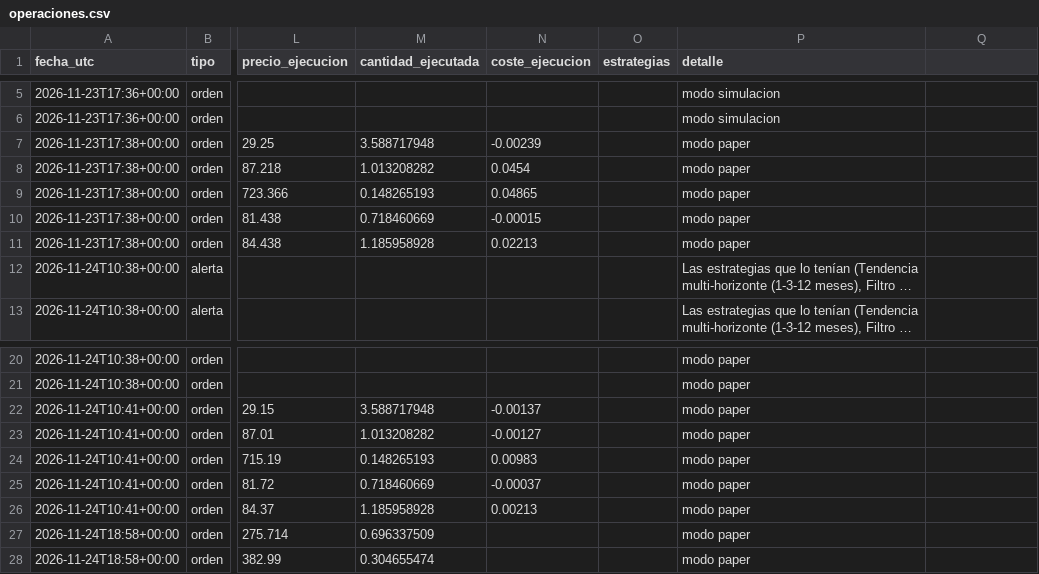
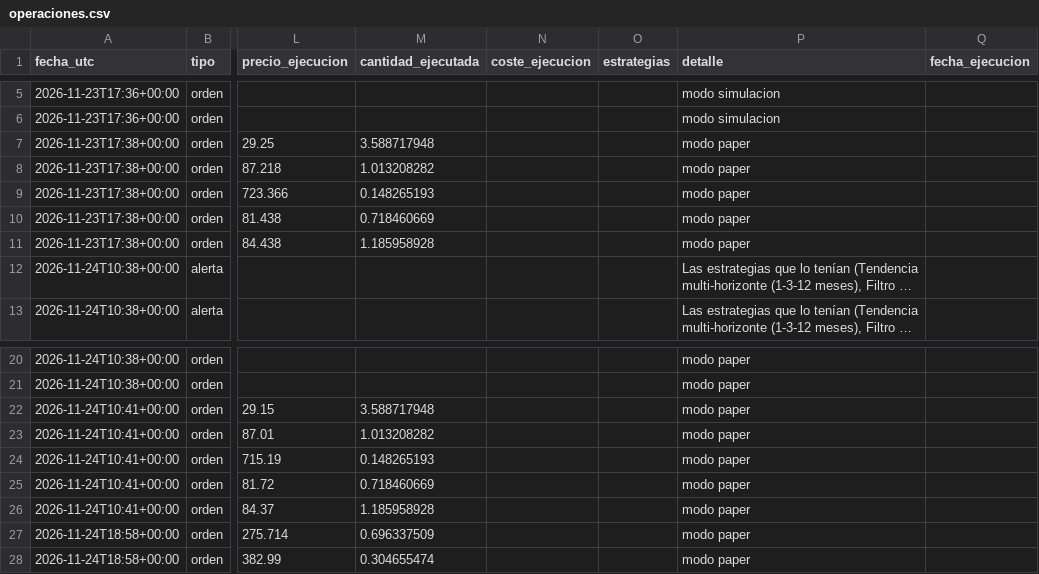
Before and after one commit to Alejandroacpt/trading-agents, a CSV file: diario/operaciones.csv, drawn as a sheet; only a part is shown, gaps mark what is left out; long unchanged cells end in …; the diff names each change by its address in the sheet, - before the commit and + after, or states it on an @@ line.

```diff
--- a/diario/operaciones.csv
+++ b/diario/operaciones.csv
-Q1: (empty)
+Q1: fecha_ejecucion
-N7 (coste_ejecucion): -0.00239
+N7 (coste_ejecucion): (empty)
-N8 (coste_ejecucion): 0.0454
+N8 (coste_ejecucion): (empty)
-N9 (coste_ejecucion): 0.04865
+N9 (coste_ejecucion): (empty)
-N10 (coste_ejecucion): -0.00015
+N10 (coste_ejecucion): (empty)
-N11 (coste_ejecucion): 0.02213
+N11 (coste_ejecucion): (empty)
-N22 (coste_ejecucion): -0.00137
+N22 (coste_ejecucion): (empty)
-N23 (coste_ejecucion): -0.00127
+N23 (coste_ejecucion): (empty)
-N24 (coste_ejecucion): 0.00983
+N24 (coste_ejecucion): (empty)
-N25 (coste_ejecucion): -0.00037
+N25 (coste_ejecucion): (empty)
-N26 (coste_ejecucion): 0.00213
+N26 (coste_ejecucion): (empty)
```
Also changed, not shown: 4 other files.
